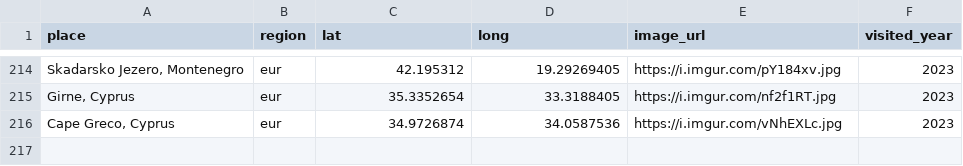
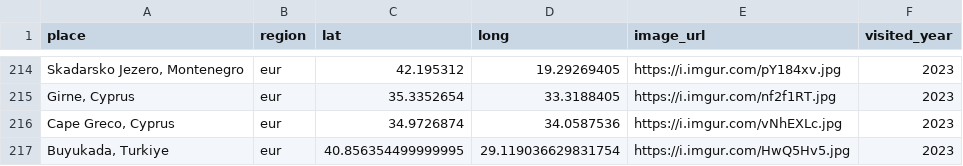
Before and after one commit to liamtk/liamtk.github.io, a CSV file: pages/pages-assets/places/combined.csv, drawn as a sheet; only a part is shown, gaps mark what is left out; the diff names each change by its address in the sheet, - before the commit and + after, or states it on an @@ line.

Commit message:
update places

```diff
--- a/pages/pages-assets/places/combined.csv
+++ b/pages/pages-assets/places/combined.csv
+row 217: Buyukada, Turkiye | eur | 40.856354499999995 | 29.119036629831754 | https://i.imgur.com/HwQ5Hv5.jpg | 2023
```
Also changed, not shown: 2 other files.
